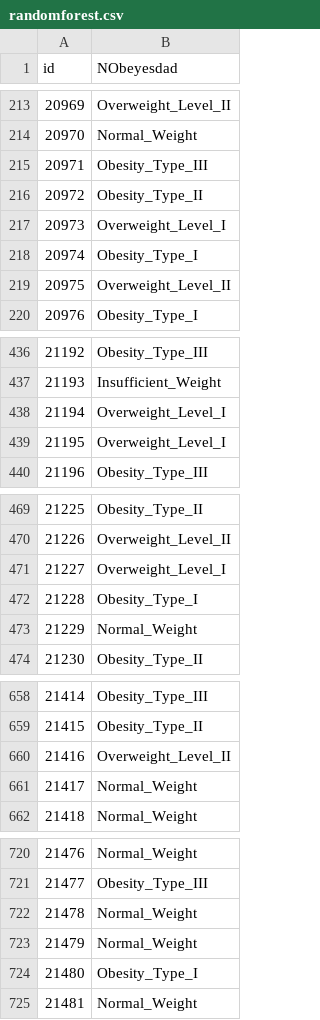
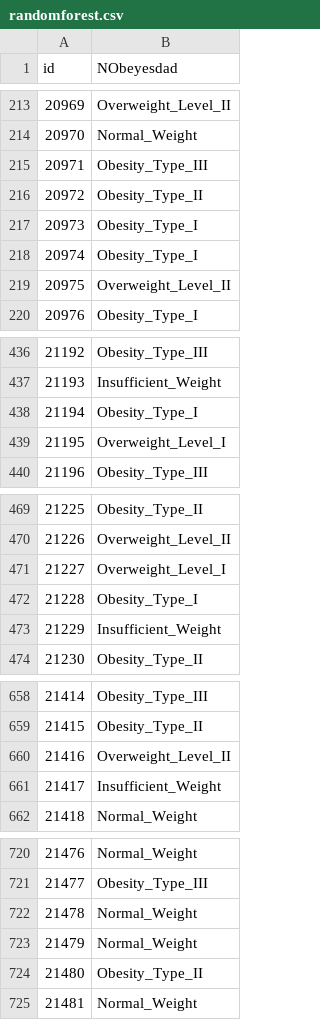
Before and after one commit to laraesquivel/exa864_obsety_risk, a CSV file: EXA/exploration/submtions/randomforest.csv, drawn as a sheet; only a part is shown, gaps mark what is left out; the diff covers the shown part only.

```diff
--- a/EXA/exploration/submtions/randomforest.csv
+++ b/EXA/exploration/submtions/randomforest.csv
@@ -216,3 +216,3 @@ id,NObeyesdad
 20972,Obesity_Type_II
-20973,Overweight_Level_I
+20973,Obesity_Type_I
 20974,Obesity_Type_I
@@ -437,3 +437,3 @@ id,NObeyesdad
 21193,Insufficient_Weight
-21194,Overweight_Level_I
+21194,Obesity_Type_I
 21195,Overweight_Level_I
@@ -472,3 +472,3 @@ id,NObeyesdad
 21228,Obesity_Type_I
-21229,Normal_Weight
+21229,Insufficient_Weight
 21230,Obesity_Type_II
@@ -660,3 +660,3 @@ id,NObeyesdad
 21416,Overweight_Level_II
-21417,Normal_Weight
+21417,Insufficient_Weight
 21418,Normal_Weight
@@ -723,3 +723,3 @@ id,NObeyesdad
 21479,Normal_Weight
-21480,Obesity_Type_I
+21480,Obesity_Type_II
 21481,Normal_Weight
```
Also changed, not shown: 180 edited cells elsewhere in this file, EXA/exploration/submtions/gradient_boosting2.csv, EXA/exploration/submtions/voting.csv, 6 other files.
